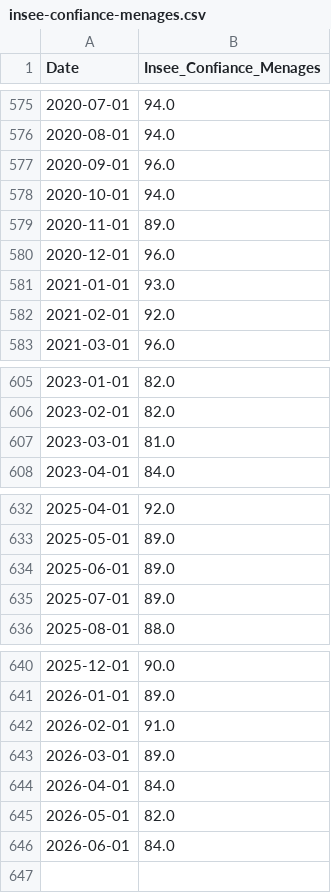
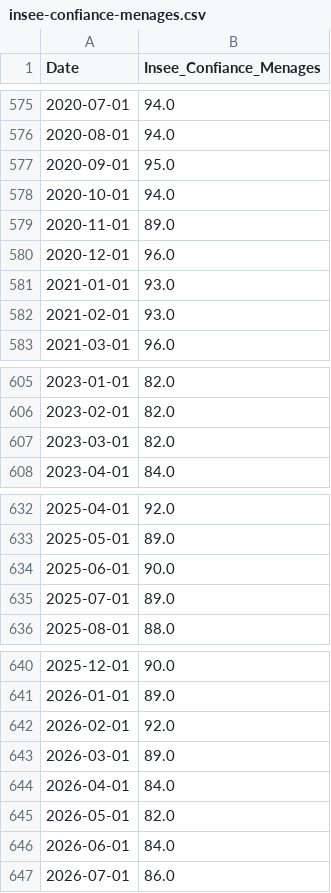
Before and after one commit to baptistesoulard/housing-market, a CSV file: data_manual_input/insee-confiance-menages.csv, drawn as a sheet; only a part is shown, gaps mark what is left out.

```diff
--- a/data_manual_input/insee-confiance-menages.csv
+++ b/data_manual_input/insee-confiance-menages.csv
@@ -576,3 +576,3 @@ Date,Insee_Confiance_Menages
 2020-08-01,94.0
-2020-09-01,96.0
+2020-09-01,95.0
 2020-10-01,94.0
@@ -581,3 +581,3 @@ Date,Insee_Confiance_Menages
 2021-01-01,93.0
-2021-02-01,92.0
+2021-02-01,93.0
 2021-03-01,96.0
@@ -606,3 +606,3 @@ Date,Insee_Confiance_Menages
 2023-02-01,82.0
-2023-03-01,81.0
+2023-03-01,82.0
 2023-04-01,84.0
@@ -633,3 +633,3 @@ Date,Insee_Confiance_Menages
 2025-05-01,89.0
-2025-06-01,89.0
+2025-06-01,90.0
 2025-07-01,89.0
@@ -641,3 +641,3 @@ Date,Insee_Confiance_Menages
 2026-01-01,89.0
-2026-02-01,91.0
+2026-02-01,92.0
 2026-03-01,89.0
@@ -646 +646,2 @@ Date,Insee_Confiance_Menages
 2026-06-01,84.0
+2026-07-01,86.0
```
Also changed, not shown: data_manual_input/euribor-3-mois.csv, data_manual_input/intentions-achat-logement.csv, 4 other files.
